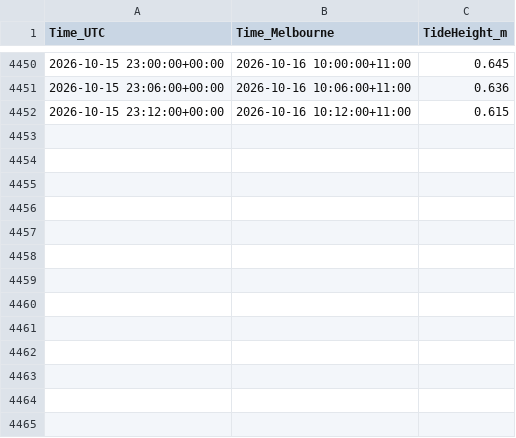
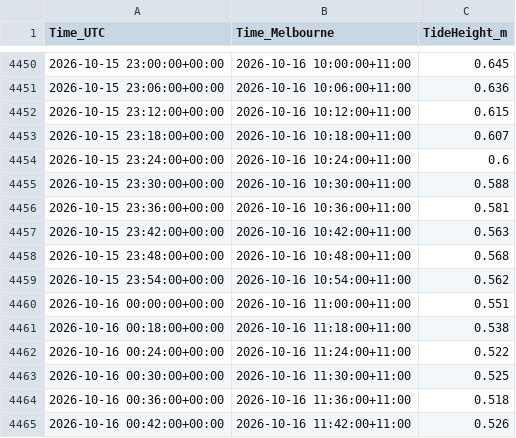
Before and after one commit to jarrodwaterinsites/Avalon_1, a CSV file: wilson_spit_observed_tides_short.csv, drawn as a sheet; only a part is shown, gaps mark what is left out; the diff names each change by its address in the sheet, - before the commit and + after, or states it on an @@ line.

Commit message:
Add files via upload

```diff
--- a/wilson_spit_observed_tides_short.csv
+++ b/wilson_spit_observed_tides_short.csv
+row 4453: 2026-10-15 23:18:00+00:00 | 2026-10-16 10:18:00+11:00 | 0.607
+row 4454: 2026-10-15 23:24:00+00:00 | 2026-10-16 10:24:00+11:00 | 0.6
+row 4455: 2026-10-15 23:30:00+00:00 | 2026-10-16 10:30:00+11:00 | 0.588
+row 4456: 2026-10-15 23:36:00+00:00 | 2026-10-16 10:36:00+11:00 | 0.581
+row 4457: 2026-10-15 23:42:00+00:00 | 2026-10-16 10:42:00+11:00 | 0.563
+row 4458: 2026-10-15 23:48:00+00:00 | 2026-10-16 10:48:00+11:00 | 0.568
+row 4459: 2026-10-15 23:54:00+00:00 | 2026-10-16 10:54:00+11:00 | 0.562
+row 4460: 2026-10-16 00:00:00+00:00 | 2026-10-16 11:00:00+11:00 | 0.551
+row 4461: 2026-10-16 00:18:00+00:00 | 2026-10-16 11:18:00+11:00 | 0.538
+row 4462: 2026-10-16 00:24:00+00:00 | 2026-10-16 11:24:00+11:00 | 0.522
+row 4463: 2026-10-16 00:30:00+00:00 | 2026-10-16 11:30:00+11:00 | 0.525
+row 4464: 2026-10-16 00:36:00+00:00 | 2026-10-16 11:36:00+11:00 | 0.518
+row 4465: 2026-10-16 00:42:00+00:00 | 2026-10-16 11:42:00+11:00 | 0.526
```
